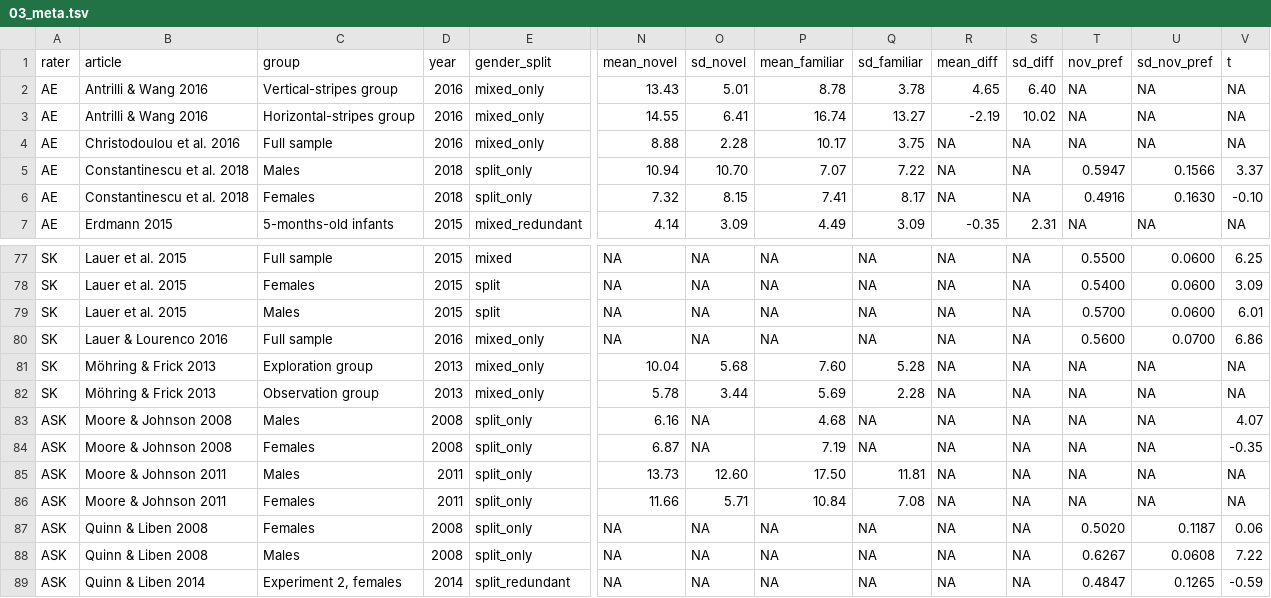
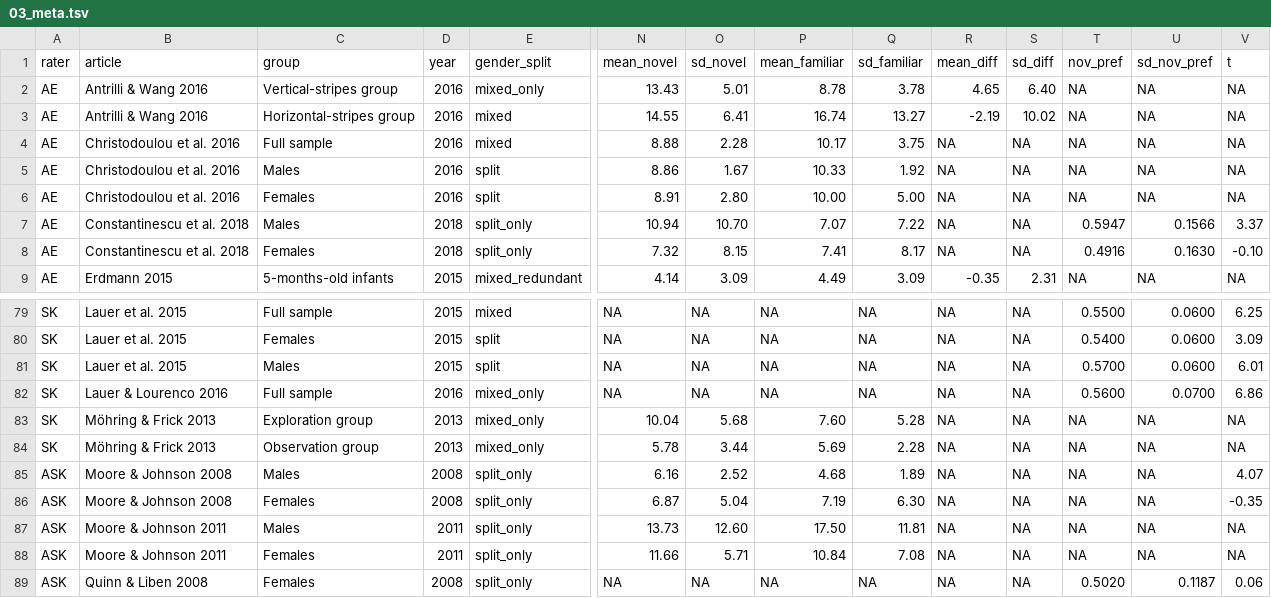
Before and after one commit to SkeideLab/meta_rotation, a TSV file: data/03_meta.tsv, drawn as a sheet; only a part is shown, gaps mark what is left out; the shorter side is filled out with more unchanged rows; addresses are those after the commit; rows hold the shown columns only; the diff names each change by its address in the sheet, - before the commit and + after, or states it on an @@ line.

Commit message:
Add received effect size

```diff
--- a/data/03_meta.tsv
+++ b/data/03_meta.tsv
-E3:E4 (gender_split): mixed_only
+E3:E4 (gender_split): mixed
+row 5: AE | Christodoulou et al. 2016 | Males | 2016 | split | 8.86 | 1.67 | 10.33 | 1.92 | NA | NA | NA | NA | NA
+row 6: AE | Christodoulou et al. 2016 | Females | 2016 | split | 8.91 | 2.80 | 10.00 | 5.00 | NA | NA | NA | NA | NA
-O85 (sd_novel): NA
+O85 (sd_novel): 2.52
-Q85 (sd_familiar): NA
+Q85 (sd_familiar): 1.89
-O86 (sd_novel): NA
+O86 (sd_novel): 5.04
-Q86 (sd_familiar): NA
+Q86 (sd_familiar): 6.30
```
Also changed, not shown: data/04_gender.tsv.
